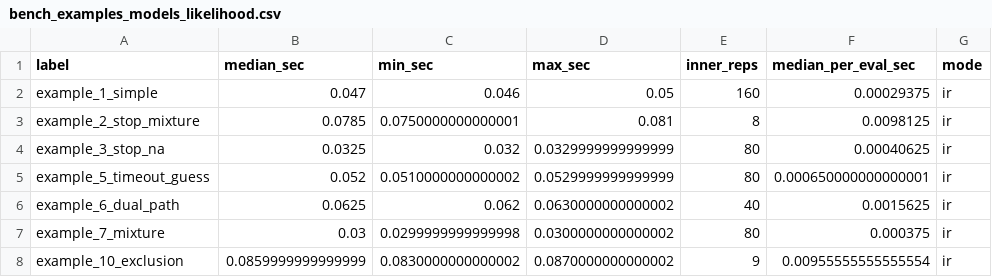
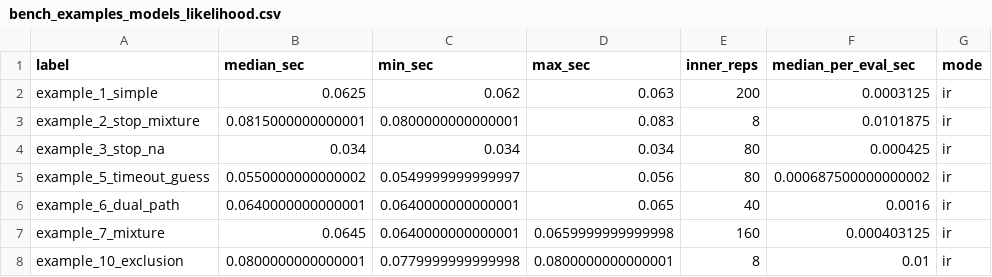
Before and after one commit to niekstevenson/AccumulatR, a CSV file: dev/scripts/scratch_outputs/bench_examples_models_likelihood.csv, drawn as a sheet; only a part is shown; the diff covers the shown part only.

Commit message:
updated benchmark

```diff
--- a/dev/scripts/scratch_outputs/bench_examples_models_likelihood.csv
+++ b/dev/scripts/scratch_outputs/bench_examples_models_likelihood.csv
@@ -1,8 +1,8 @@
 "label","median_sec","min_sec","max_sec","inner_reps","median_per_eval_sec","mode"
-"example_1_simple",0.047,0.046,0.05,160,0.00029375,"ir"
-"example_2_stop_mixture",0.0785,0.0750000000000001,0.081,8,0.0098125,"ir"
-"example_3_stop_na",0.0325,0.032,0.0329999999999999,80,0.00040625,"ir"
-"example_5_timeout_guess",0.052,0.0510000000000002,0.0529999999999999,80,0.000650000000000001,"ir"
-"example_6_dual_path",0.0625,0.062,0.0630000000000002,40,0.0015625,"ir"
-"example_7_mixture",0.03,0.0299999999999998,0.0300000000000002,80,0.000375,"ir"
-"example_10_exclusion",0.0859999999999999,0.0830000000000002,0.0870000000000002,9,0.00955555555555554,"ir"
+"example_1_simple",0.0625,0.062,0.063,200,0.0003125,"ir"
+"example_2_stop_mixture",0.0815000000000001,0.0800000000000001,0.083,8,0.0101875,"ir"
+"example_3_stop_na",0.034,0.034,0.034,80,0.000425,"ir"
+"example_5_timeout_guess",0.0550000000000002,0.0549999999999997,0.056,80,0.000687500000000002,"ir"
+"example_6_dual_path",0.0640000000000001,0.0640000000000001,0.065,40,0.0016,"ir"
+"example_7_mixture",0.0645,0.0640000000000001,0.0659999999999998,160,0.000403125,"ir"
+"example_10_exclusion",0.0800000000000001,0.0779999999999998,0.0800000000000001,8,0.01,"ir"
```
Also changed, not shown: 13 edited cells elsewhere in this file, dev/scripts/scratch_outputs/bench_nested_integral_baseline.csv, 2 other files.
